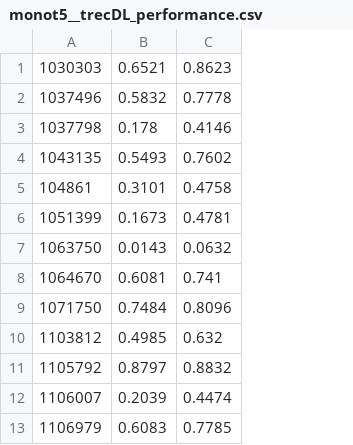
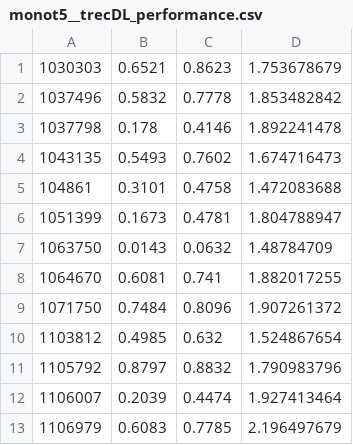
Before and after one commit to smilingashutosh/qpp-eval-new, a CSV file: duot5/monot5__trecDL_performance.csv, drawn as a sheet; only a part is shown; the diff names each change by its address in the sheet, - before the commit and + after, or states it on an @@ line.

Commit message:
Add files via upload

```diff
--- a/duot5/monot5__trecDL_performance.csv
+++ b/duot5/monot5__trecDL_performance.csv
+column D, rows 1-13: 1.753678679 | 1.853482842 | 1.892241478 | 1.674716473 | 1.472083688 | 1.804788947 | 1.48784709 | 1.882017255 | 1.907261372 | 1.524867654 | 1.790983796 | 1.927413464 | 2.196497679
```
